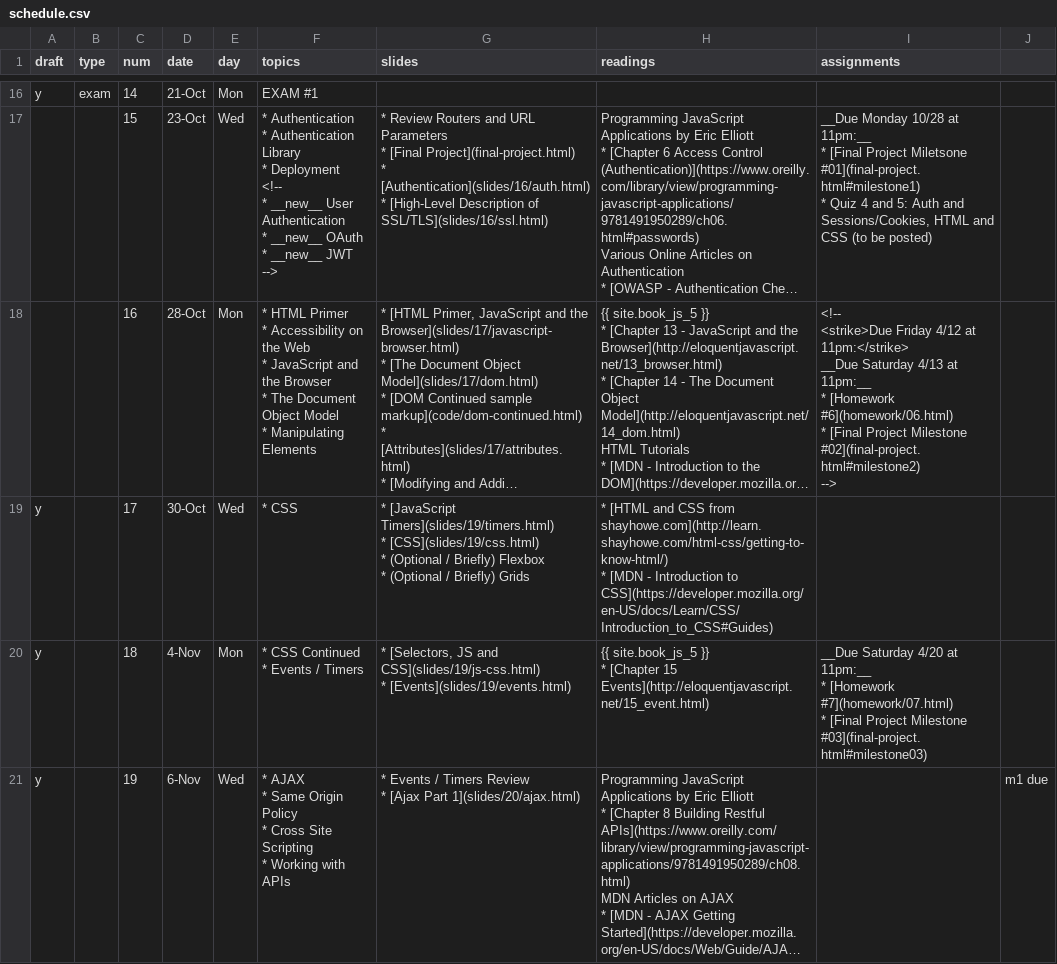
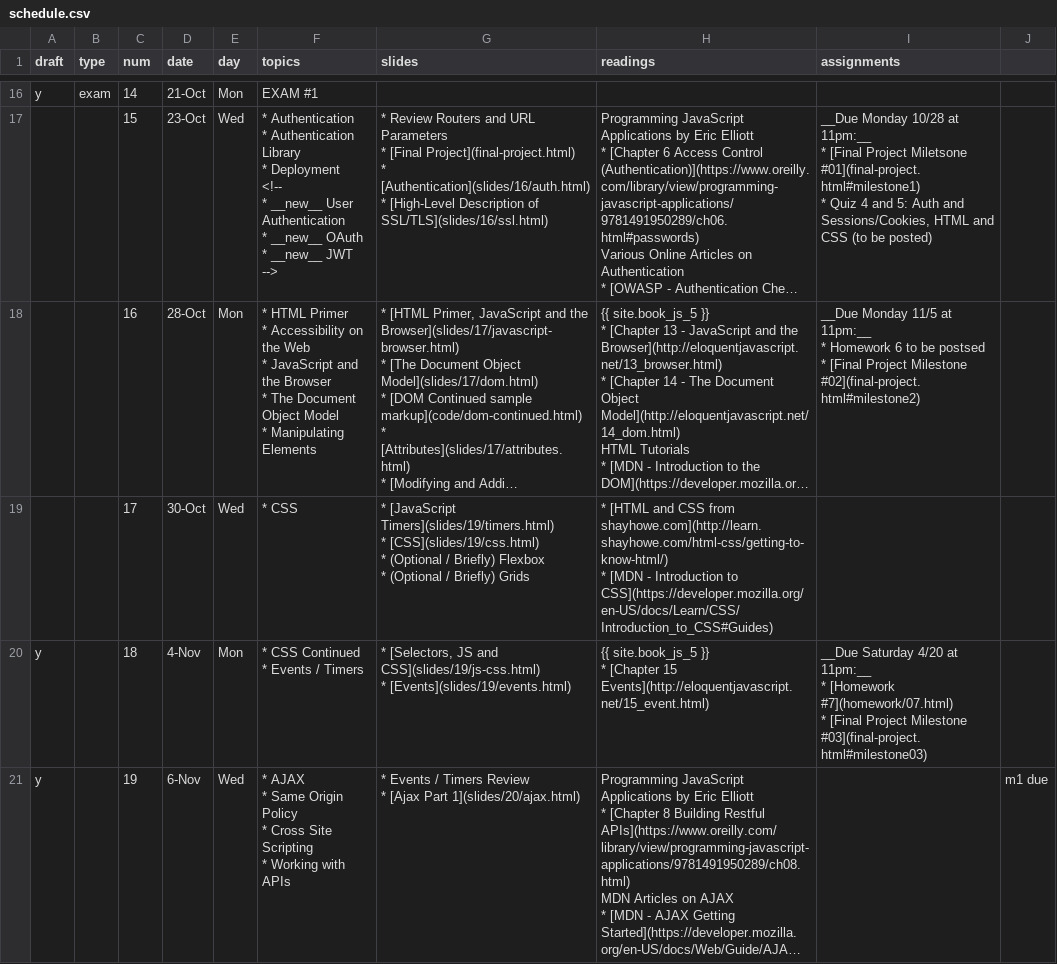
Before and after one commit to foureyes/csci-ua.0480-fall2019-001, a CSV file: _data/schedule.csv, drawn as a sheet; only a part is shown, gaps mark what is left out; long unchanged cells end in …; ↵ is a line break in a cell; the diff names each change by its address in the sheet, - before the commit and + after, or states it on an @@ line.

Commit message:
add final project m2

```diff
--- a/_data/schedule.csv
+++ b/_data/schedule.csv
-I18 (assignments): <!-- ↵ <strike>Due Friday 4/12 at 11pm:</strike> ↵ __Due Saturday 4/13 at 11pm:__ ↵ * [Homework #6](homework/06.html) ↵ * [Final Project Milestone #02](final-project.html#milestone2) ↵ -->
+I18 (assignments): __Due Monday 11/5 at 11pm:__ ↵ * Homework 6 to be postsed ↵ * [Final Project Milestone #02](final-project.html#milestone2)
-A19 (draft): y
+A19 (draft): (empty)
```
Also changed, not shown: 2 other files.
